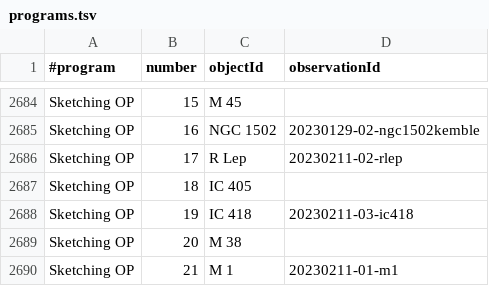
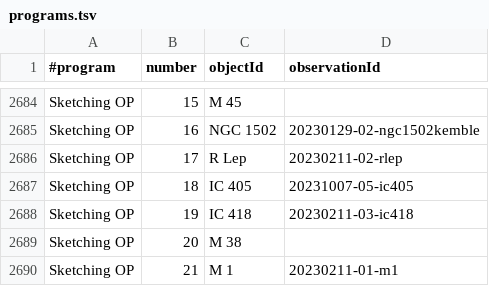
Before and after one commit to jonathanacross/astrodb, a TSV file: data/programs.tsv, drawn as a sheet; only a part is shown, gaps mark what is left out; the diff covers the shown part only.

```diff
--- a/data/programs.tsv
+++ b/data/programs.tsv
@@ -2686,3 +2686,3 @@ Sketching OP	16	NGC 1502	20230129-02-ngc1502kemble
 Sketching OP	17	R Lep	20230211-02-rlep
-Sketching OP	18	IC 405	
+Sketching OP	18	IC 405	20231007-05-ic405
 Sketching OP	19	IC 418	20230211-03-ic418
```
Also changed, not shown: 11 edited cells elsewhere in this file, data/observations.tsv.
